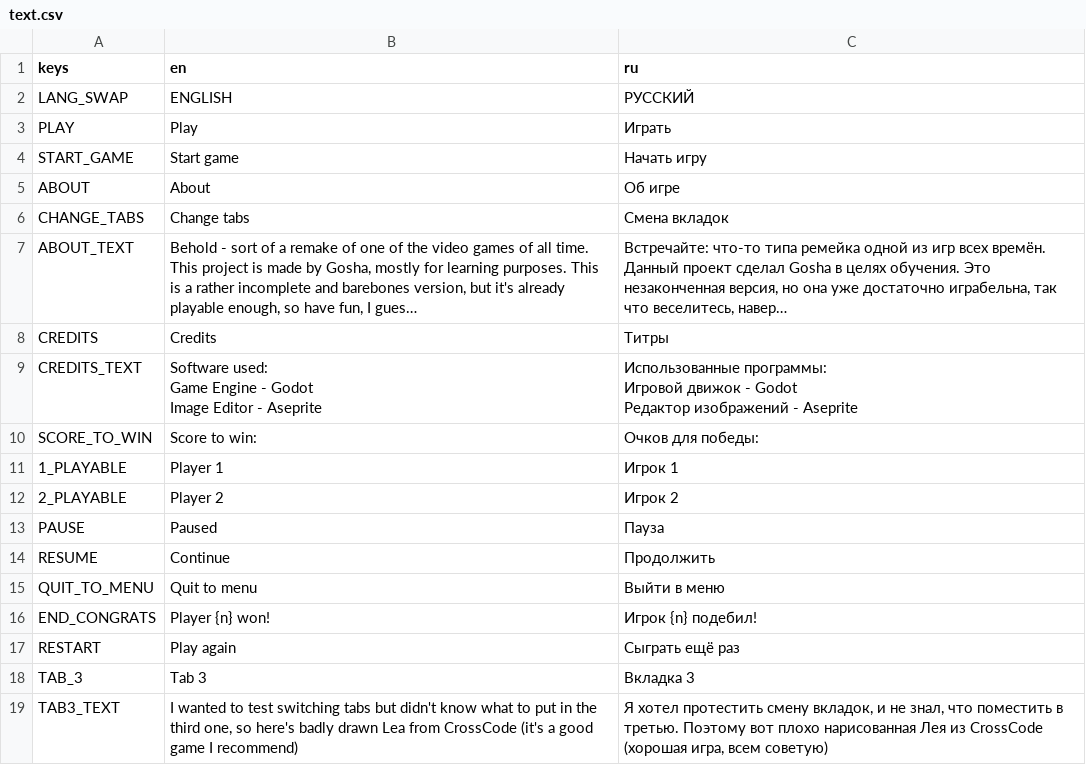
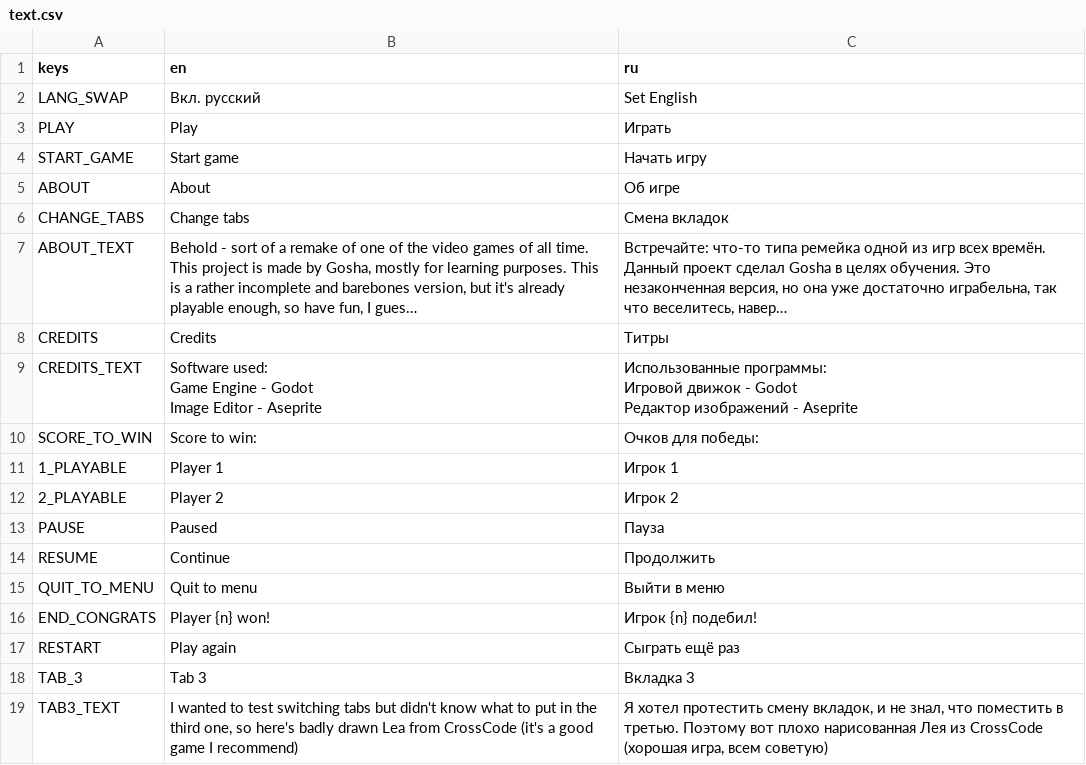
Before and after one commit to Gosh42/pongchamp, a CSV file: fonts&text/text.csv, drawn as a sheet; long unchanged cells end in ….

```diff
--- a/fonts&text/text.csv
+++ b/fonts&text/text.csv
@@ -1,3 +1,3 @@
 keys,en,ru
-LANG_SWAP,ENGLISH,РУССКИЙ
+LANG_SWAP,Вкл. русский,Set English
 PLAY,Play,Играть
```
Also changed, not shown: 9 other files.
